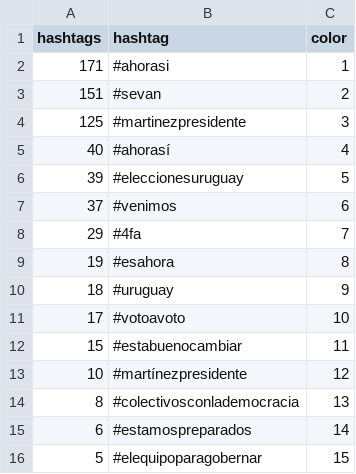
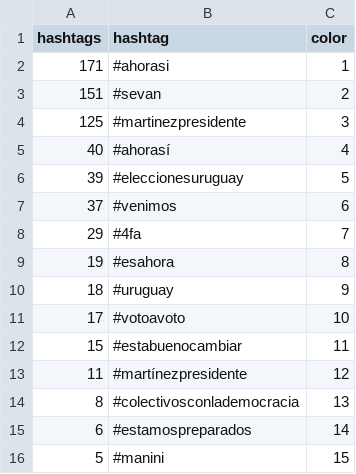
Before and after one commit to verdierdiego/analisis-sentimientos, a CSV file: balotaje/Actualizacion_Graficos/hashtags_balotaje.csv, drawn as a sheet.

```diff
--- a/balotaje/Actualizacion_Graficos/hashtags_balotaje.csv
+++ b/balotaje/Actualizacion_Graficos/hashtags_balotaje.csv
@@ -12,5 +12,5 @@ hashtags,hashtag,color
 15,#estabuenocambiar,11
-10,#martínezpresidente,12
+11,#martínezpresidente,12
 8,#colectivosconlademocracia,13
 6,#estamospreparados,14
-5,#elequipoparagobernar,15
+5,#manini,15
```
Also changed, not shown: balotaje/Actualizacion_Graficos/menciones_balotaje.csv, 7 other files.
